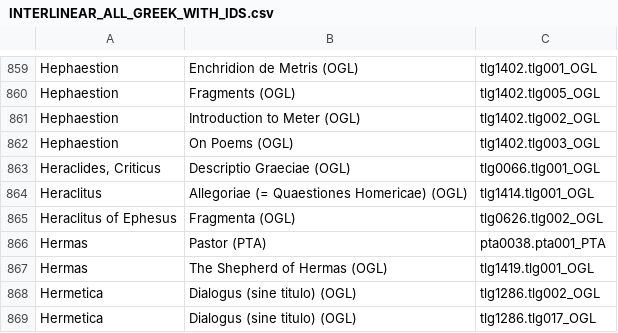
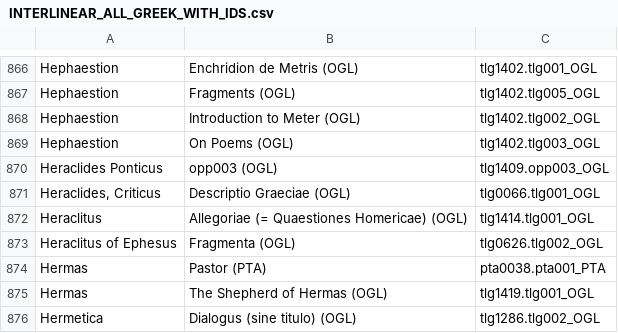
Before and after one commit to threedlite/classicsviewer, a CSV file: greek/build_modules/generate_interlinear/INTERLINEAR_ALL_GREEK_WITH_IDS.csv, drawn as a sheet; only a part is shown, gaps mark what is left out; the shorter side is filled out with more unchanged rows; the diff covers the shown part only; the diff names each change by its address in the sheet, - before the commit and + after, or states it on an @@ line.

```diff
--- a/greek/build_modules/generate_interlinear/INTERLINEAR_ALL_GREEK_WITH_IDS.csv
+++ b/greek/build_modules/generate_interlinear/INTERLINEAR_ALL_GREEK_WITH_IDS.csv
+row 870: Heraclides Ponticus | opp003 (OGL) | tlg1409.opp003_OGL
```
Also changed, not shown: 7 added rows elsewhere in this file, 45 other files.
